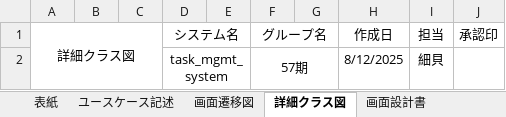
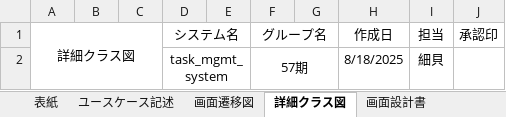
Before and after one commit to Kimoto-Shogo/task_mgmt_system, an Excel workbook: プロジェクト型演習_成果物フォーマット_細貝.xlsx, sheet 詳細クラス図, drawn as a sheet; values as stored, in another font and other column widths than the file's, no borders; charts and pictures not drawn; the diff names each change by its address in the sheet, - before the commit and + after, or states it on an @@ line.

```diff
--- a/プロジェクト型演習_成果物フォーマット_細貝.xlsx (sheet 詳細クラス図)
+++ b/プロジェクト型演習_成果物フォーマット_細貝.xlsx (sheet 詳細クラス図)
-H2 (作成日): 8/12/2025
+H2 (作成日): 8/18/2025
```
Also changed, not shown: sheet 画面遷移図, charts or pictures, 3 other files.
